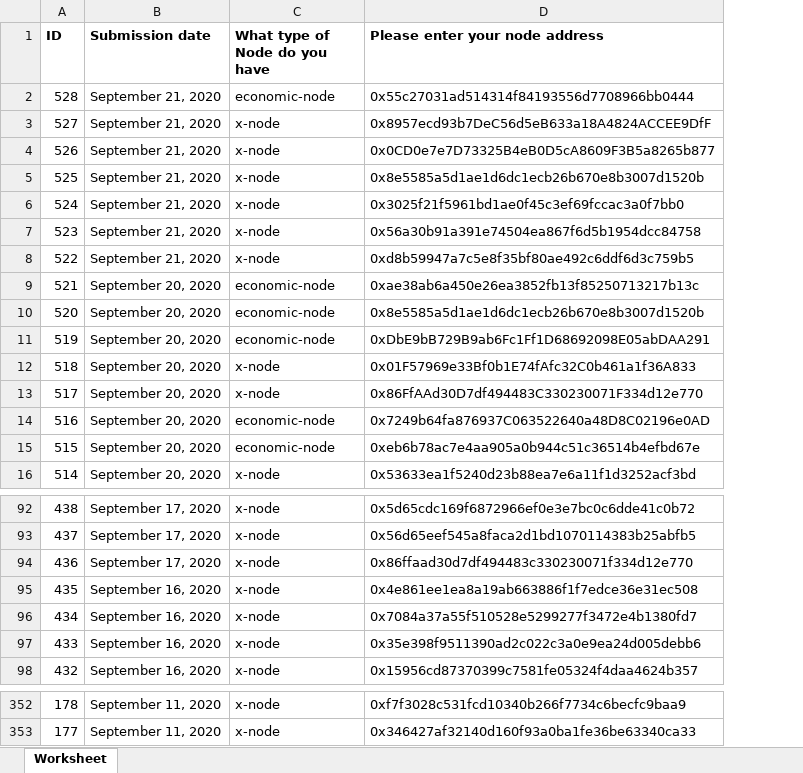
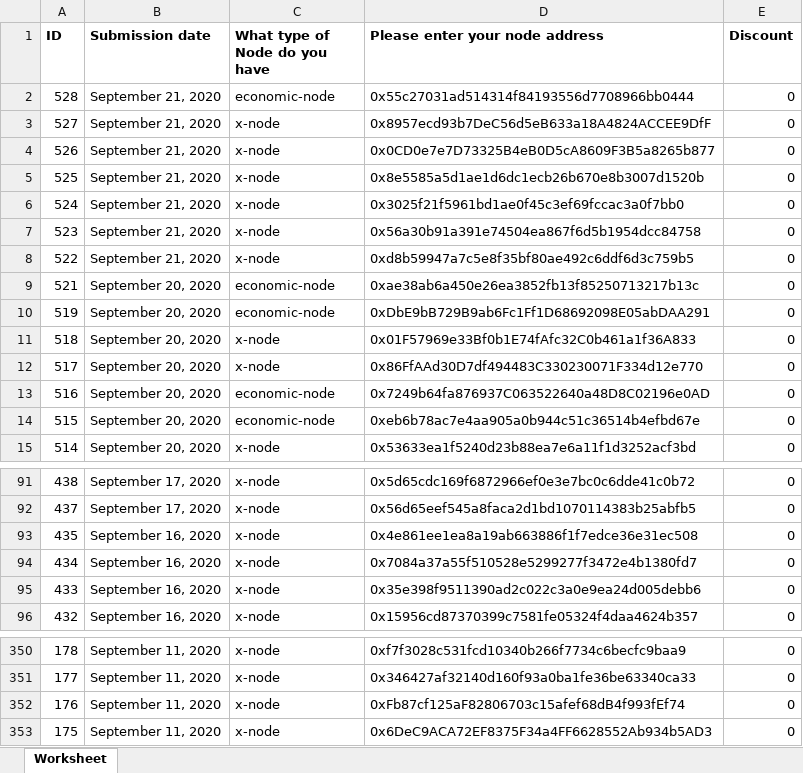
Before and after one commit to betterDevMaster/node_gridmap, an Excel workbook: docs/username.xlsx, sheet Worksheet, drawn as a sheet; only a part is shown, gaps mark what is left out; values as stored, in another font and other column widths than the file's, no borders; removed rows and columns are numbered as before the commit, all else as after; the diff names each change by its address in the sheet, - before the commit and + after, or states it on an @@ line.

```diff
--- a/docs/username.xlsx (sheet Worksheet)
+++ b/docs/username.xlsx (sheet Worksheet)
+column E (Discount), rows 2-15: all 0; rows 91-96: all 0; rows 350-351: 0 | 0
-row 10: 520 | September 20, 2020 | economic-node | 0x8e5585a5d1ae1d6dc1ecb26b670e8b3007d1520b
-row 94: 436 | September 17, 2020 | x-node | 0x86ffaad30d7df494483c330230071f334d12e770
+row 352: 176 | September 11, 2020 | x-node | 0xFb87cf125aF82806703c15afef68dB4f993fEf74 | 0
+row 353: 175 | September 11, 2020 | x-node | 0x6DeC9ACA72EF8375F34a4FF6628552Ab934b5AD3 | 0
```
Also changed, not shown: 9 other files.
